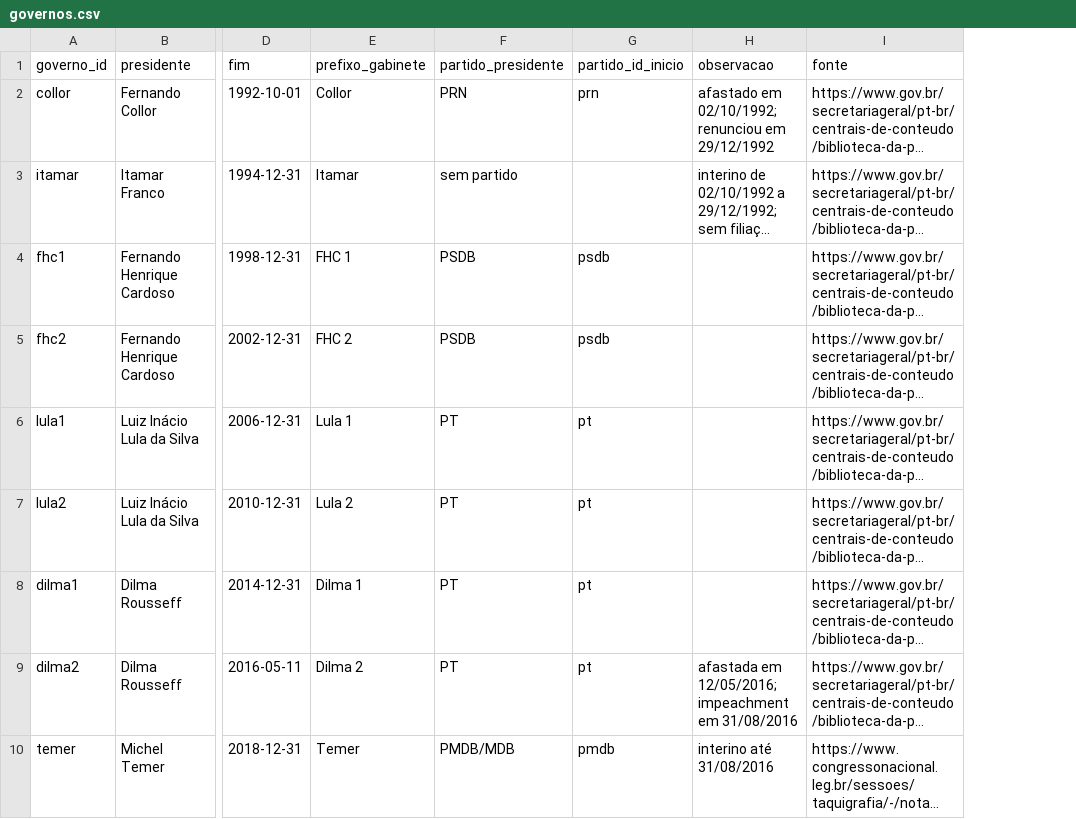
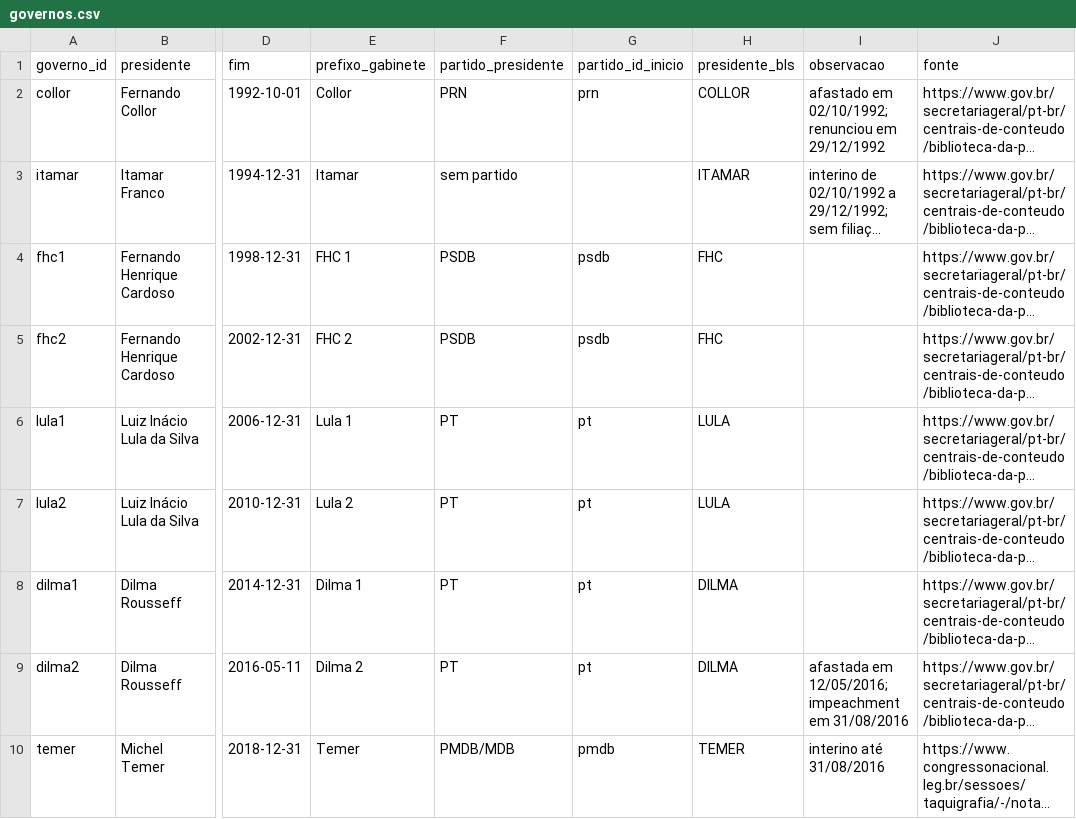
Before and after one commit to antoniomanoell/legislativo-brasil, a CSV file: data/manual/governos.csv, drawn as a sheet; only a part is shown, gaps mark what is left out; long unchanged cells end in …; the diff names each change by its address in the sheet, - before the commit and + after, or states it on an @@ line.

```diff
--- a/data/manual/governos.csv
+++ b/data/manual/governos.csv
+column H (presidente_bls), rows 2-10: COLLOR | ITAMAR | FHC | FHC | LULA | LULA | DILMA | DILMA | TEMER
```
Also changed, not shown: 12 other files.
